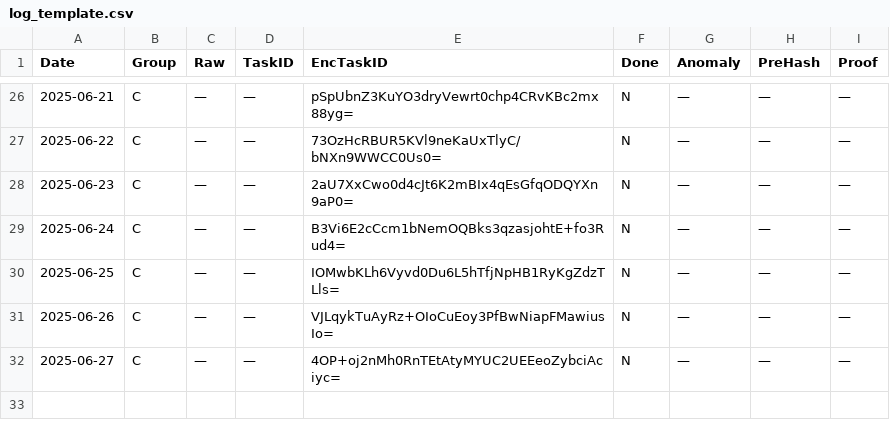
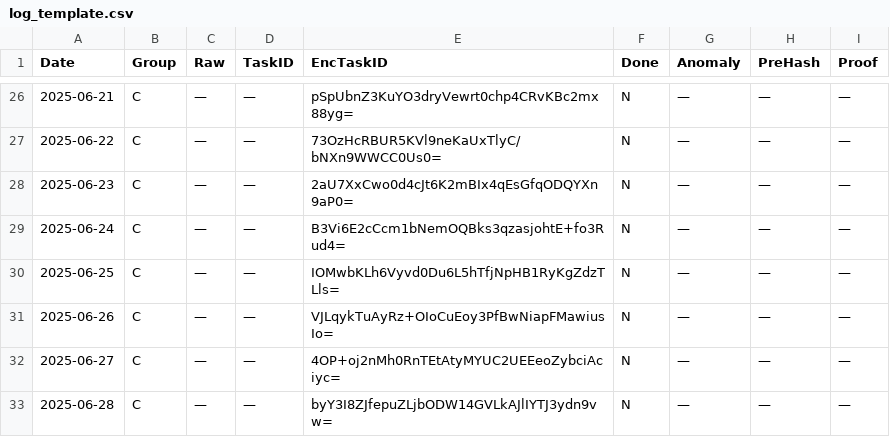
Before and after one commit to aleks3ewe/BlindEntropyFork, a CSV file: logs/log_template.csv, drawn as a sheet; only a part is shown, gaps mark what is left out.

```diff
--- a/logs/log_template.csv
+++ b/logs/log_template.csv
@@ -32 +32,2 @@ Date,Group,Raw,TaskID,EncTaskID,Done,Anomaly,PreHash,Proof
 2025-06-27,C,—,—,4OP+oj2nMh0RnTEtAtyMYUC2UEEeoZybciAciyc=,N,—,—,—
+2025-06-28,C,—,—,byY3I8ZJfepuZLjbODW14GVLkAJlIYTJ3ydn9vw=,N,—,—,—
```
Also changed, not shown: 1 other file.
